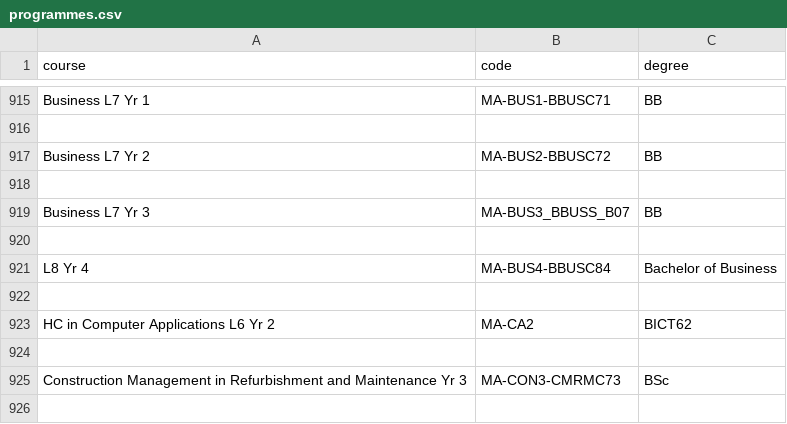
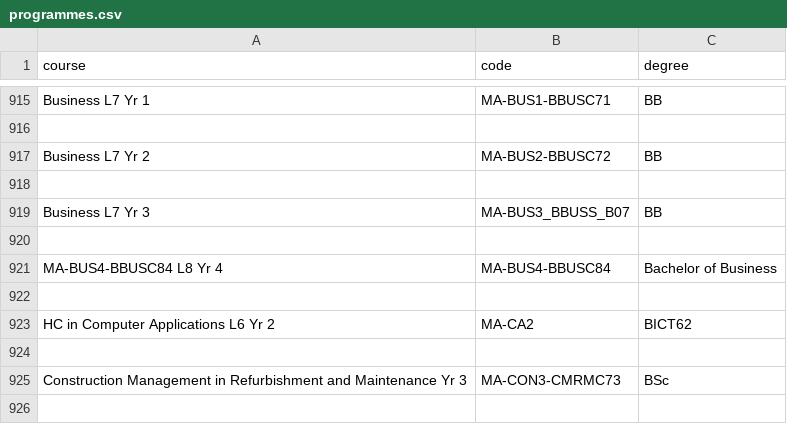
Before and after one commit to taraokelly/Graph-Theory-Assignment, a CSV file: data/programmes.csv, drawn as a sheet; only a part is shown, gaps mark what is left out; the diff names each change by its address in the sheet, - before the commit and + after, or states it on an @@ line.

```diff
--- a/data/programmes.csv
+++ b/data/programmes.csv
-A921 (course): L8 Yr 4
+A921 (course): MA-BUS4-BBUSC84 L8 Yr 4
```
Also changed, not shown: 1 other file.
